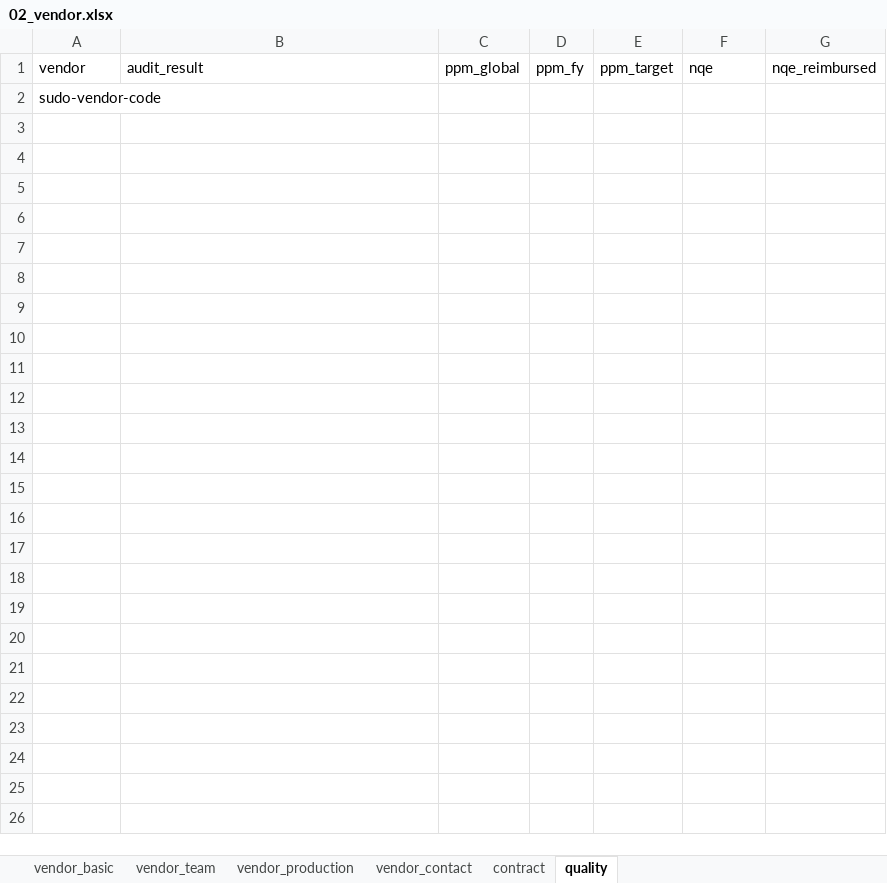
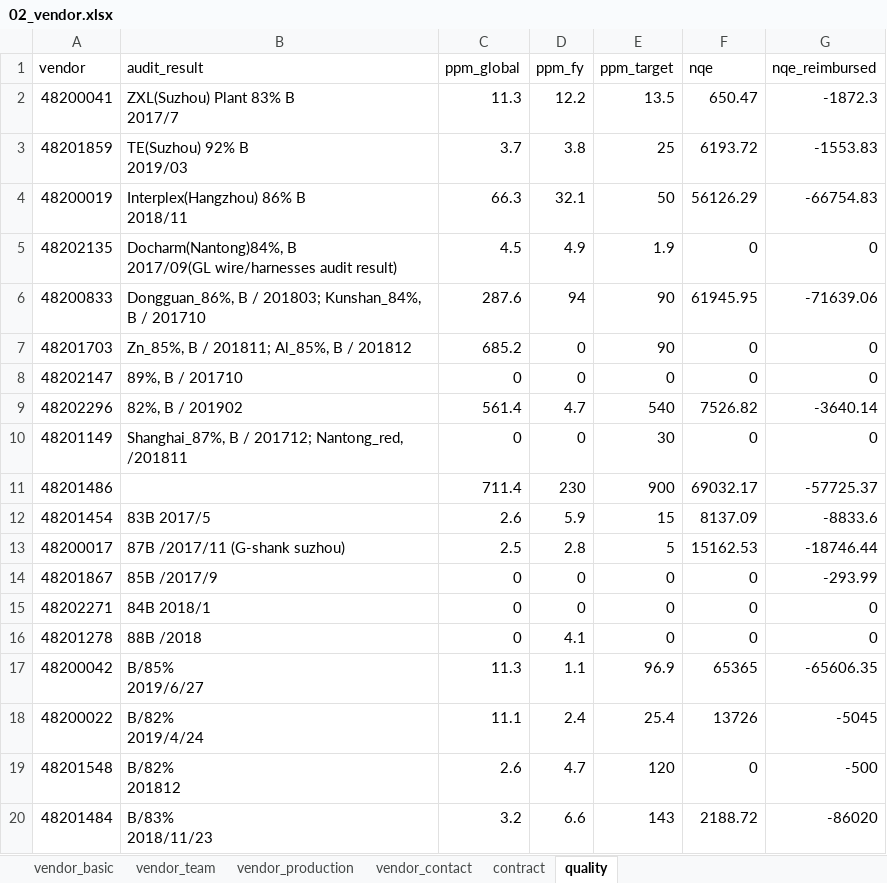
Before and after one commit to chenmingio/PUR, an Excel workbook: pur_doc/data/02_vendor.xlsx, sheet quality, drawn as a sheet; only a part is shown; values as stored, in another font and other column widths than the file's, no borders; removed rows and columns are numbered as before the commit, all else as after; ↵ is a line break in a cell; the diff covers the shown part only; the diff names each change by its address in the sheet, - before the commit and + after, or states it on an @@ line.

```diff
--- a/pur_doc/data/02_vendor.xlsx (sheet quality)
+++ b/pur_doc/data/02_vendor.xlsx (sheet quality)
-row 2: sudo-vendor-code
+row 2: 48200041 | ZXL(Suzhou) Plant 83% B ↵ 2017/7 | 11.3 | 12.2 | 13.5 | 650.47 | -1872.3
+row 3: 48201859 | TE(Suzhou) 92% B ↵ 2019/03 | 3.7 | 3.8 | 25 | 6193.72 | -1553.83
+row 4: 48200019 | Interplex(Hangzhou) 86% B ↵ 2018/11 | 66.3 | 32.1 | 50 | 56126.29 | -66754.83
+row 5: 48202135 | Docharm(Nantong)84%, B ↵ 2017/09(GL wire/harnesses audit result) | 4.5 | 4.9 | 1.9 | 0 | 0
+row 6: 48200833 | Dongguan_86%, B / 201803; Kunshan_84%, B / 201710 | 287.6 | 94 | 90 | 61945.95 | -71639.06
+row 7: 48201703 | Zn_85%, B / 201811; Al_85%, B / 201812 | 685.2 | 0 | 90 | 0 | 0
+row 8: 48202147 | 89%, B / 201710 | 0 | 0 | 0 | 0 | 0
+row 9: 48202296 | 82%, B / 201902 | 561.4 | 4.7 | 540 | 7526.82 | -3640.14
+row 10: 48201149 | Shanghai_87%, B / 201712; Nantong_red, /201811 | 0 | 0 | 30 | 0 | 0
+row 11: 48201486 |  | 711.4 | 230 | 900 | 69032.17 | -57725.37
+row 12: 48201454 | 83B 2017/5 | 2.6 | 5.9 | 15 | 8137.09 | -8833.6
+row 13: 48200017 | 87B /2017/11 (G-shank suzhou) | 2.5 | 2.8 | 5 | 15162.53 | -18746.44
+row 14: 48201867 | 85B /2017/9 | 0 | 0 | 0 | 0 | -293.99
+row 15: 48202271 | 84B 2018/1 | 0 | 0 | 0 | 0 | 0
+row 16: 48201278 | 88B /2018 | 0 | 4.1 | 0 | 0 | 0
+row 17: 48200042 | B/85% ↵ 2019/6/27 | 11.3 | 1.1 | 96.9 | 65365 | -65606.35
+row 18: 48200022 | B/82% ↵ 2019/4/24 | 11.1 | 2.4 | 25.4 | 13726 | -5045
+row 19: 48201548 | B/82% ↵ 201812 | 2.6 | 4.7 | 120 | 0 | -500
+row 20: 48201484 | B/83% ↵ 2018/11/23 | 3.2 | 6.6 | 143 | 2188.72 | -86020
```
Also changed, not shown: 16 added rows elsewhere in this sheet, sheet contract, sheet vendor_production, sheet vendor_basic, sheet vendor_team, sheet vendor_contact, formulas that keep their value, output/risk_eval_output.xlsx, 7 other files.
